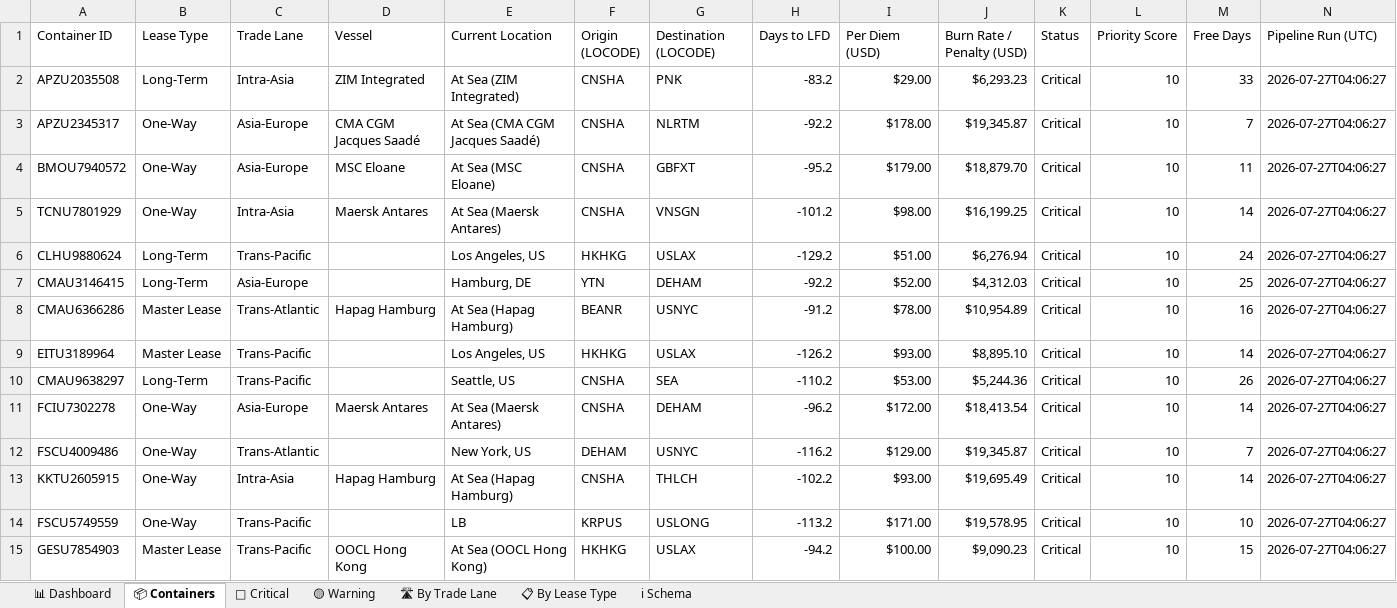
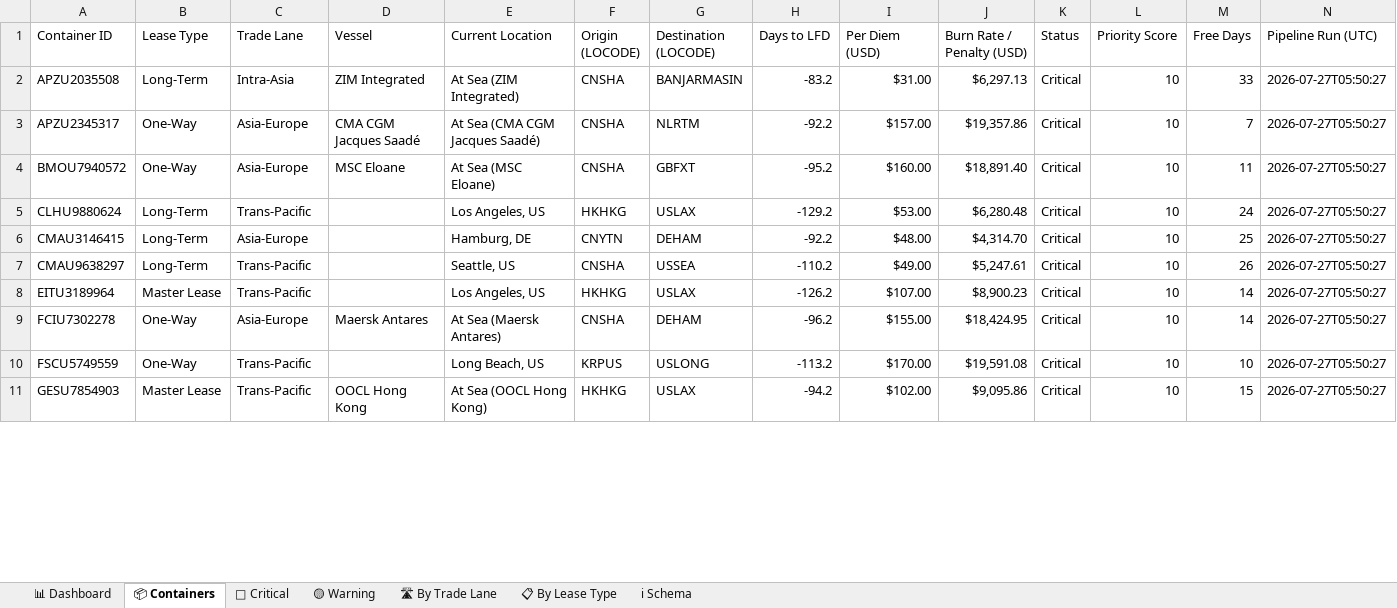
Before and after one commit to rahulmistry18/-Reposea_container_optimizer, an Excel workbook: data/exports/reposea_report.xlsx, sheet 📦 Containers, drawn as a sheet; only a part is shown; values as stored, in another font and other column widths than the file's, no cell formats; table styles not drawn; removed rows and columns are numbered as before the commit, all else as after; the diff covers the shown part only; the diff names each change by its address in the sheet, - before the commit and + after, or states it on an @@ line.

Commit message:
chore(data): pipeline run 2026-07-26T21:50:28Z [skip ci]

```diff
--- a/data/exports/reposea_report.xlsx (sheet 📦 Containers)
+++ b/data/exports/reposea_report.xlsx (sheet 📦 Containers)
-G2 (Destination (LOCODE)): PNK
+G2 (Destination (LOCODE)): BANJARMASIN
-I2 (Per Diem (USD)): $29.00
+I2 (Per Diem (USD)): $31.00
-J2 (Burn Rate / Penalty (USD)): $6,293.23
+J2 (Burn Rate / Penalty (USD)): $6,297.13
-N2:N4 (Pipeline Run (UTC)): 2026-07-27T04:06:27
+N2:N4 (Pipeline Run (UTC)): 2026-07-27T05:50:27
-I3 (Per Diem (USD)): $178.00
+I3 (Per Diem (USD)): $157.00
-J3 (Burn Rate / Penalty (USD)): $19,345.87
+J3 (Burn Rate / Penalty (USD)): $19,357.86
-I4 (Per Diem (USD)): $179.00
+I4 (Per Diem (USD)): $160.00
-J4 (Burn Rate / Penalty (USD)): $18,879.70
+J4 (Burn Rate / Penalty (USD)): $18,891.40
-row 5: TCNU7801929 | One-Way | Intra-Asia | Maersk Antares | At Sea (Maersk Antares) | CNSHA | VNSGN | -101.2 | $98.00 | $16,199.25 | Critical | 10 | 14 | 2026-07-27T04:06:27
-I5 (Per Diem (USD)): $51.00
+I5 (Per Diem (USD)): $53.00
-J5 (Burn Rate / Penalty (USD)): $6,276.94
+J5 (Burn Rate / Penalty (USD)): $6,280.48
-N5:N6 (Pipeline Run (UTC)): 2026-07-27T04:06:27
+N5:N6 (Pipeline Run (UTC)): 2026-07-27T05:50:27
-F6 (Origin (LOCODE)): YTN
+F6 (Origin (LOCODE)): CNYTN
-I6 (Per Diem (USD)): $52.00
+I6 (Per Diem (USD)): $48.00
-J6 (Burn Rate / Penalty (USD)): $4,312.03
+J6 (Burn Rate / Penalty (USD)): $4,314.70
-row 8: CMAU6366286 | Master Lease | Trans-Atlantic | Hapag Hamburg | At Sea (Hapag Hamburg) | BEANR | USNYC | -91.2 | $78.00 | $10,954.89 | Critical | 10 | 16 | 2026-07-27T04:06:27
+row 7: CMAU9638297 | Long-Term | Trans-Pacific |  | Seattle, US | CNSHA | USSEA | -110.2 | $49.00 | $5,247.61 | Critical | 10 | 26 | 2026-07-27T05:50:27
-I8 (Per Diem (USD)): $93.00
+I8 (Per Diem (USD)): $107.00
-J8 (Burn Rate / Penalty (USD)): $8,895.10
+J8 (Burn Rate / Penalty (USD)): $8,900.23
-N8 (Pipeline Run (UTC)): 2026-07-27T04:06:27
+N8 (Pipeline Run (UTC)): 2026-07-27T05:50:27
-row 10: CMAU9638297 | Long-Term | Trans-Pacific |  | Seattle, US | CNSHA | SEA | -110.2 | $53.00 | $5,244.36 | Critical | 10 | 26 | 2026-07-27T04:06:27
-I9 (Per Diem (USD)): $172.00
+I9 (Per Diem (USD)): $155.00
-J9 (Burn Rate / Penalty (USD)): $18,413.54
+J9 (Burn Rate / Penalty (USD)): $18,424.95
-N9 (Pipeline Run (UTC)): 2026-07-27T04:06:27
+N9 (Pipeline Run (UTC)): 2026-07-27T05:50:27
-row 12: FSCU4009486 | One-Way | Trans-Atlantic |  | New York, US | DEHAM | USNYC | -116.2 | $129.00 | $19,345.87 | Critical | 10 | 7 | 2026-07-27T04:06:27
-row 13: KKTU2605915 | One-Way | Intra-Asia | Hapag Hamburg | At Sea (Hapag Hamburg) | CNSHA | THLCH | -102.2 | $93.00 | $19,695.49 | Critical | 10 | 14 | 2026-07-27T04:06:27
-E10 (Current Location): LB
+E10 (Current Location): Long Beach, US
-I10 (Per Diem (USD)): $171.00
+I10 (Per Diem (USD)): $170.00
-J10 (Burn Rate / Penalty (USD)): $19,578.95
+J10 (Burn Rate / Penalty (USD)): $19,591.08
-N10:N11 (Pipeline Run (UTC)): 2026-07-27T04:06:27
+N10:N11 (Pipeline Run (UTC)): 2026-07-27T05:50:27
-I11 (Per Diem (USD)): $100.00
+I11 (Per Diem (USD)): $102.00
-J11 (Burn Rate / Penalty (USD)): $9,090.23
+J11 (Burn Rate / Penalty (USD)): $9,095.86
```
Also changed, not shown: 13 added rows, 9 removed rows and 39 edited cells elsewhere in this sheet, sheet 🔴 Critical, sheet 🛣 By Trade Lane, sheet 🟡 Warning, sheet 📊 Dashboard, sheet 📋 By Lease Type, cell formats, 7 other files.
